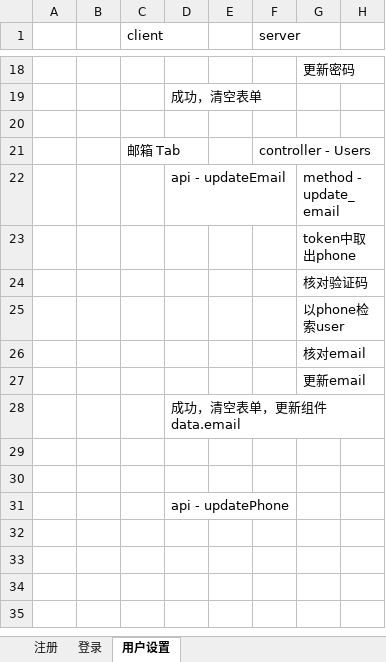
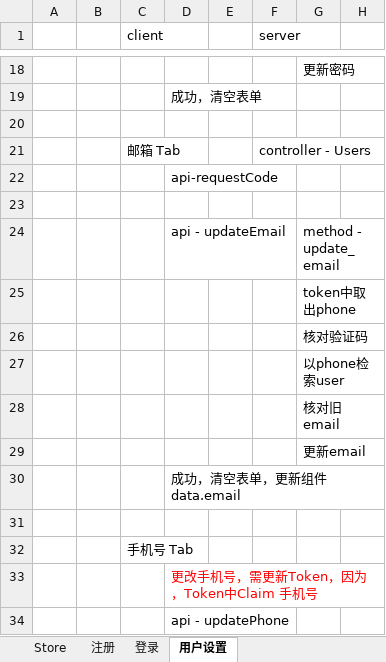
Before and after one commit to freeaircn/demo, an Excel workbook: worknotes.xlsx, sheet 用户设置, drawn as a sheet; only a part is shown, gaps mark what is left out; values as stored, in another font and other column widths than the file's, no borders; addresses are those after the commit; the diff names each change by its address in the sheet, - before the commit and + after, or states it on an @@ line.

```diff
--- a/worknotes.xlsx (sheet 用户设置)
+++ b/worknotes.xlsx (sheet 用户设置)
+sheet tab: Store
+row 22:  |  |  | api-requestCode
+row 23: (empty)
-G28: 核对email
+G28: 核对旧email
-C32 (client): (empty)
+C32 (client): 手机号 Tab
+row 33:  |  |  | 更改手机号，需更新Token，因为，Token中Claim 手机号
```
Also changed, not shown: 27 other files.
